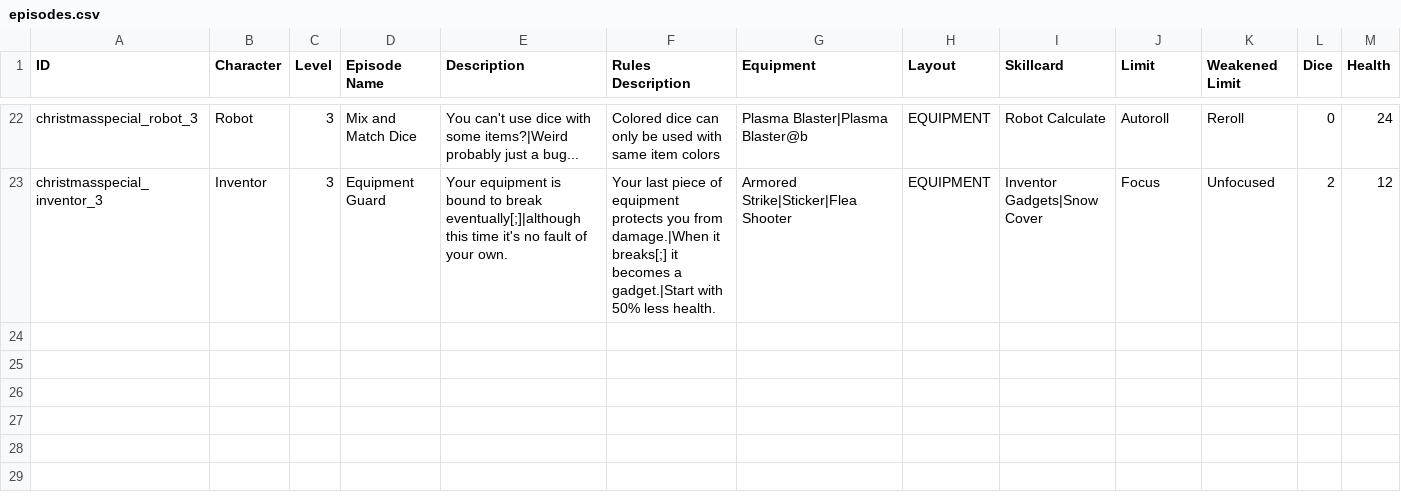
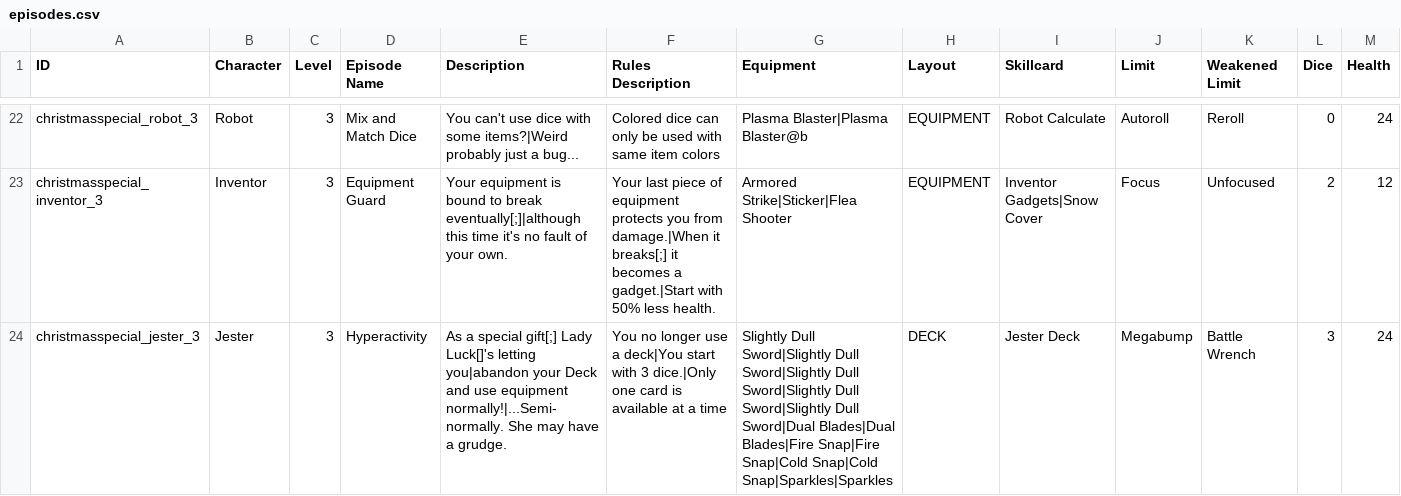
Before and after one commit to godisgoodmatt/christmasspecial, a CSV file: data/text/episodes.csv, drawn as a sheet; only a part is shown, gaps mark what is left out; rows hold the shown columns only; the diff names each change by its address in the sheet, - before the commit and + after, or states it on an @@ line.

```diff
--- a/data/text/episodes.csv
+++ b/data/text/episodes.csv
+row 24: christmasspecial_jester_3 | Jester | 3 | Hyperactivity | As a special gift[;] Lady Luck[]'s letting you|abandon your Deck and use equipment normally!|...Semi-normally. She may have a grudge. | You no longer use a deck|You start with 3 dice.|Only one card is available at a time | Slightly Dull Sword|Slightly Dull Sword|Slightly Dull Sword|Slightly Dull Sword|Slightly Dull Sword|Dual Blades|Dual Blades|Fire Snap|Fire Snap|Cold Snap|Cold Snap|Sparkles|Sparkles | DECK | Jester Deck | Megabump | Battle Wrench | 3 | 24
```
Also changed, not shown: _append/data/text/statuseffects.csv, 7 other files.
